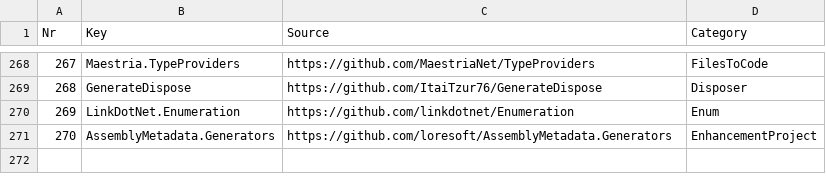
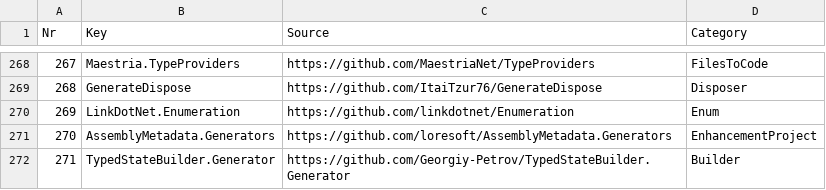
Before and after one commit to ignatandrei/RSCG_Examples, a CSV file: v2/Generator/all.csv, drawn as a sheet; only a part is shown, gaps mark what is left out.

```diff
--- a/v2/Generator/all.csv
+++ b/v2/Generator/all.csv
@@ -271 +271,2 @@ Nr,Key,Source,Category
 270,AssemblyMetadata.Generators, https://github.com/loresoft/AssemblyMetadata.Generators,EnhancementProject
+271,TypedStateBuilder.Generator, https://github.com/Georgiy-Petrov/TypedStateBuilder.Generator,Builder
```
Also changed, not shown: 22 other files.
